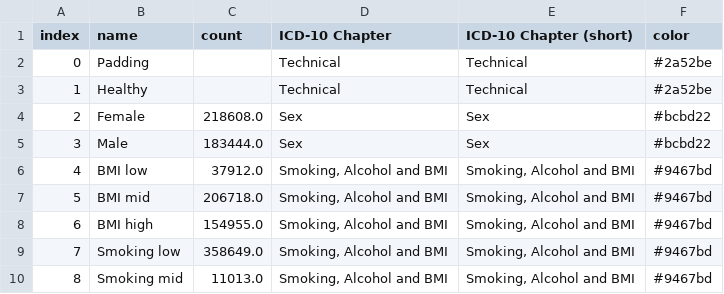
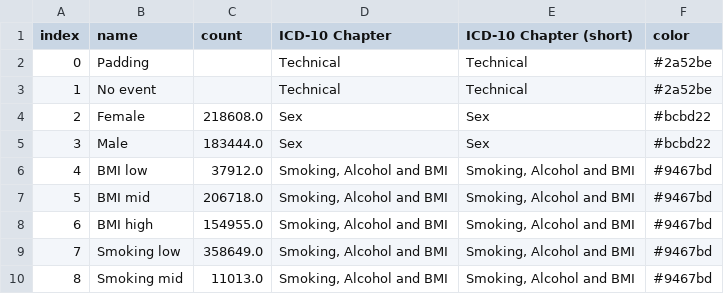
Before and after one commit to gerstung-lab/Delphi, a CSV file: delphi_labels_chapters_colours_icd.csv, drawn as a sheet; only a part is shown.

```diff
--- a/delphi_labels_chapters_colours_icd.csv
+++ b/delphi_labels_chapters_colours_icd.csv
@@ -2,3 +2,3 @@ index,name,count,ICD-10 Chapter,ICD-10 Chapter (short),color
 0,Padding,,Technical,Technical,#2a52be
-1,Healthy,,Technical,Technical,#2a52be
+1,No event,,Technical,Technical,#2a52be
 2,Female,218608.0,Sex,Sex,#bcbd22
```
Also changed, not shown: 3 other files.
